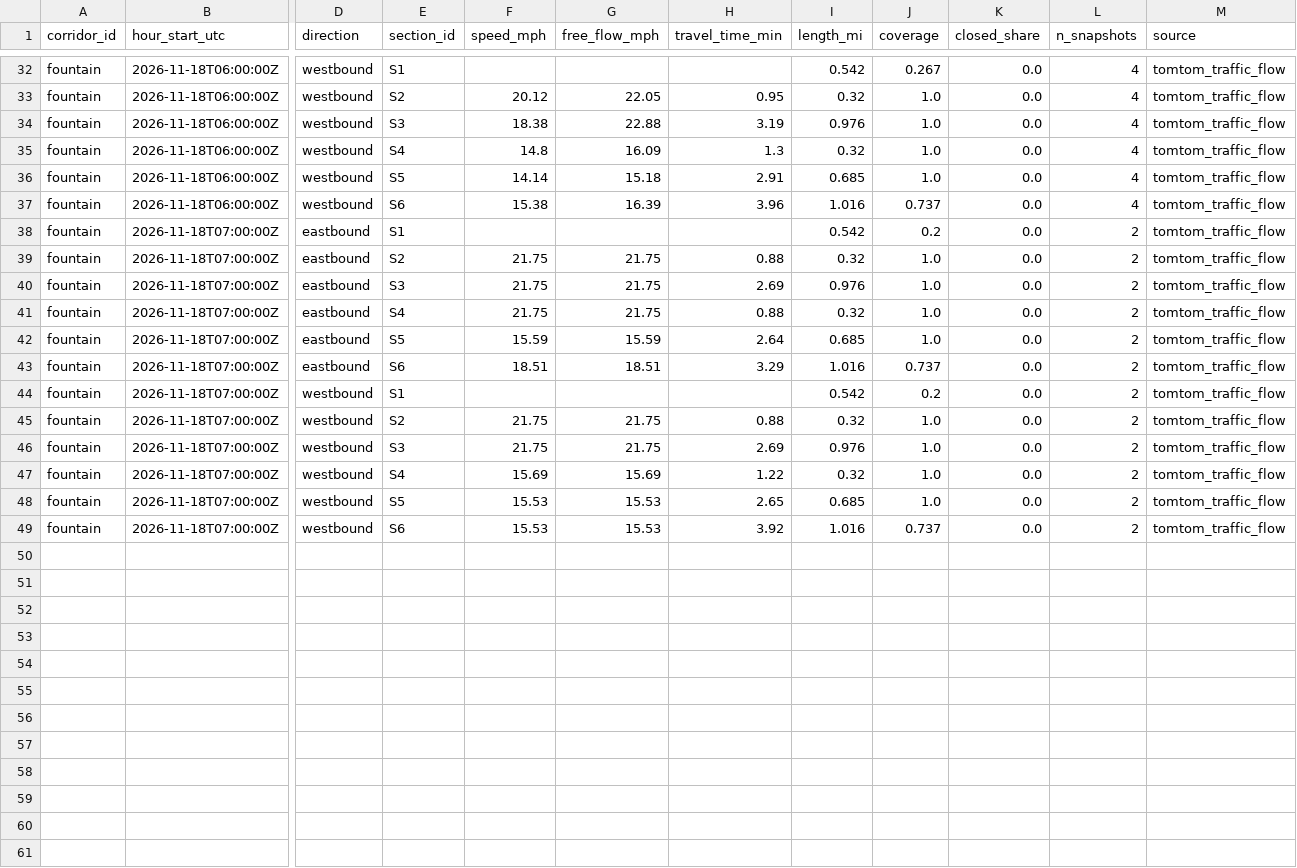
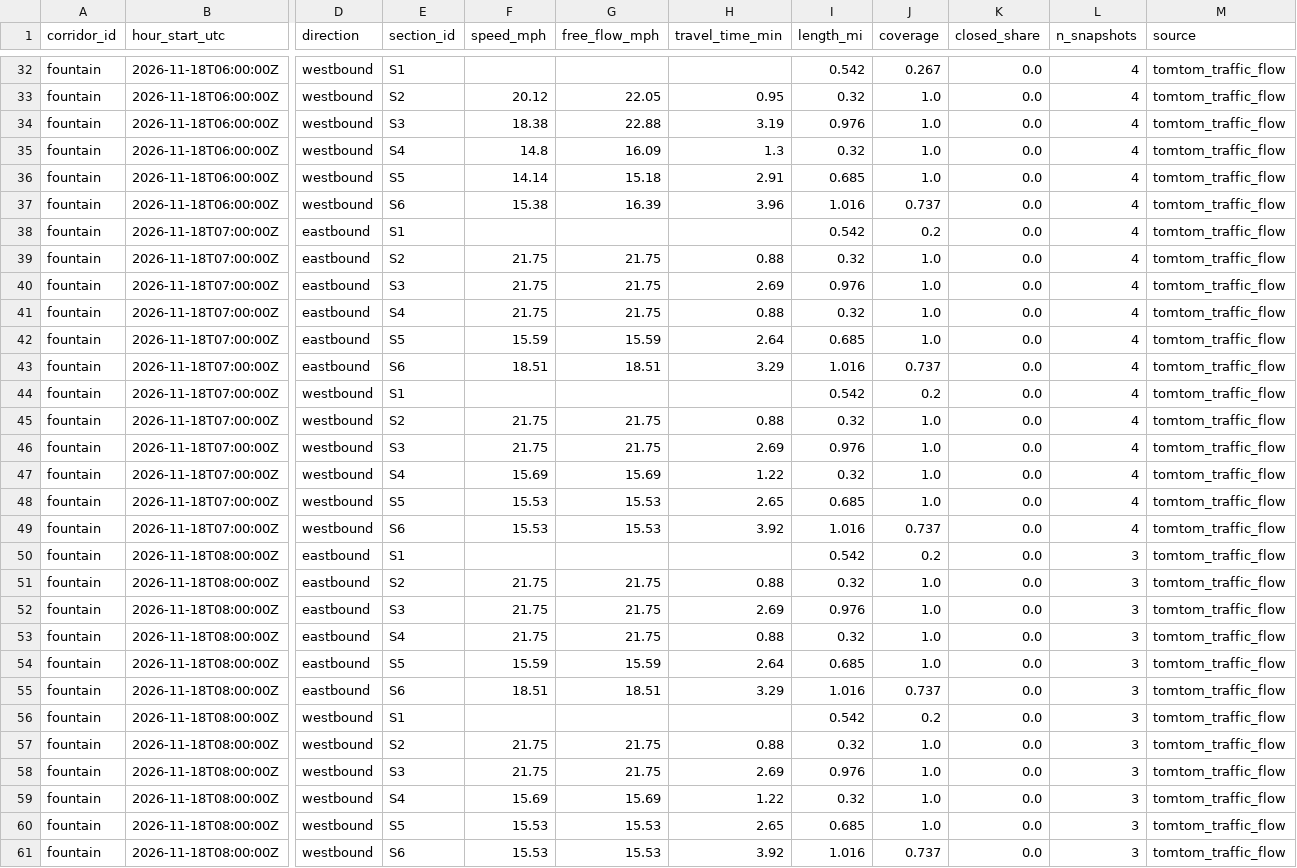
Before and after one commit to here/aviary, a CSV file: data/corridors/fountain/traffic/fountain_traffic_2026-11.csv, drawn as a sheet; only a part is shown, gaps mark what is left out; rows hold the shown columns only; the diff names each change by its address in the sheet, - before the commit and + after, or states it on an @@ line.

```diff
--- a/data/corridors/fountain/traffic/fountain_traffic_2026-11.csv
+++ b/data/corridors/fountain/traffic/fountain_traffic_2026-11.csv
-L38:L49 (n_snapshots): 2
+L38:L49 (n_snapshots): 4
+row 50: fountain | 2026-11-18T08:00:00Z | eastbound | S1 |  |  |  | 0.542 | 0.2 | 0.0 | 3 | tomtom_traffic_flow
+row 51: fountain | 2026-11-18T08:00:00Z | eastbound | S2 | 21.75 | 21.75 | 0.88 | 0.32 | 1.0 | 0.0 | 3 | tomtom_traffic_flow
+row 52: fountain | 2026-11-18T08:00:00Z | eastbound | S3 | 21.75 | 21.75 | 2.69 | 0.976 | 1.0 | 0.0 | 3 | tomtom_traffic_flow
+row 53: fountain | 2026-11-18T08:00:00Z | eastbound | S4 | 21.75 | 21.75 | 0.88 | 0.32 | 1.0 | 0.0 | 3 | tomtom_traffic_flow
+row 54: fountain | 2026-11-18T08:00:00Z | eastbound | S5 | 15.59 | 15.59 | 2.64 | 0.685 | 1.0 | 0.0 | 3 | tomtom_traffic_flow
+row 55: fountain | 2026-11-18T08:00:00Z | eastbound | S6 | 18.51 | 18.51 | 3.29 | 1.016 | 0.737 | 0.0 | 3 | tomtom_traffic_flow
+row 56: fountain | 2026-11-18T08:00:00Z | westbound | S1 |  |  |  | 0.542 | 0.2 | 0.0 | 3 | tomtom_traffic_flow
+row 57: fountain | 2026-11-18T08:00:00Z | westbound | S2 | 21.75 | 21.75 | 0.88 | 0.32 | 1.0 | 0.0 | 3 | tomtom_traffic_flow
+row 58: fountain | 2026-11-18T08:00:00Z | westbound | S3 | 21.75 | 21.75 | 2.69 | 0.976 | 1.0 | 0.0 | 3 | tomtom_traffic_flow
+row 59: fountain | 2026-11-18T08:00:00Z | westbound | S4 | 15.69 | 15.69 | 1.22 | 0.32 | 1.0 | 0.0 | 3 | tomtom_traffic_flow
+row 60: fountain | 2026-11-18T08:00:00Z | westbound | S5 | 15.53 | 15.53 | 2.65 | 0.685 | 1.0 | 0.0 | 3 | tomtom_traffic_flow
+row 61: fountain | 2026-11-18T08:00:00Z | westbound | S6 | 15.53 | 15.53 | 3.92 | 1.016 | 0.737 | 0.0 | 3 | tomtom_traffic_flow
```
Also changed, not shown: data/corridors/hollywood/observed/hollywood_observed_2026-11.csv, data/corridors/sunset/observed/sunset_observed_2026-11.csv, 7 other files.
